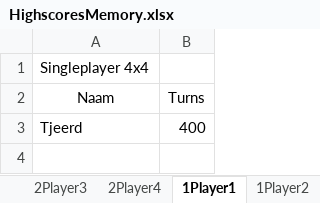
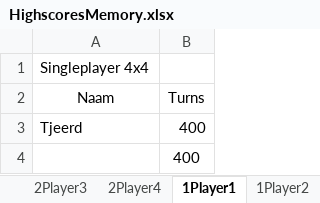
Before and after one commit to ICTteam21/memoryproject, an Excel workbook: MemoryGame/Statistics/Highscorestats/HighscoresMemory.xlsx, sheet 1Player1, drawn as a sheet; values as stored, in another font and other column widths than the file's, no borders; the diff names each change by its address in the sheet, - before the commit and + after, or states it on an @@ line.

```diff
--- a/MemoryGame/Statistics/Highscorestats/HighscoresMemory.xlsx (sheet 1Player1)
+++ b/MemoryGame/Statistics/Highscorestats/HighscoresMemory.xlsx (sheet 1Player1)
+row 4:  | 400
```
Also changed, not shown: 5 other files.
